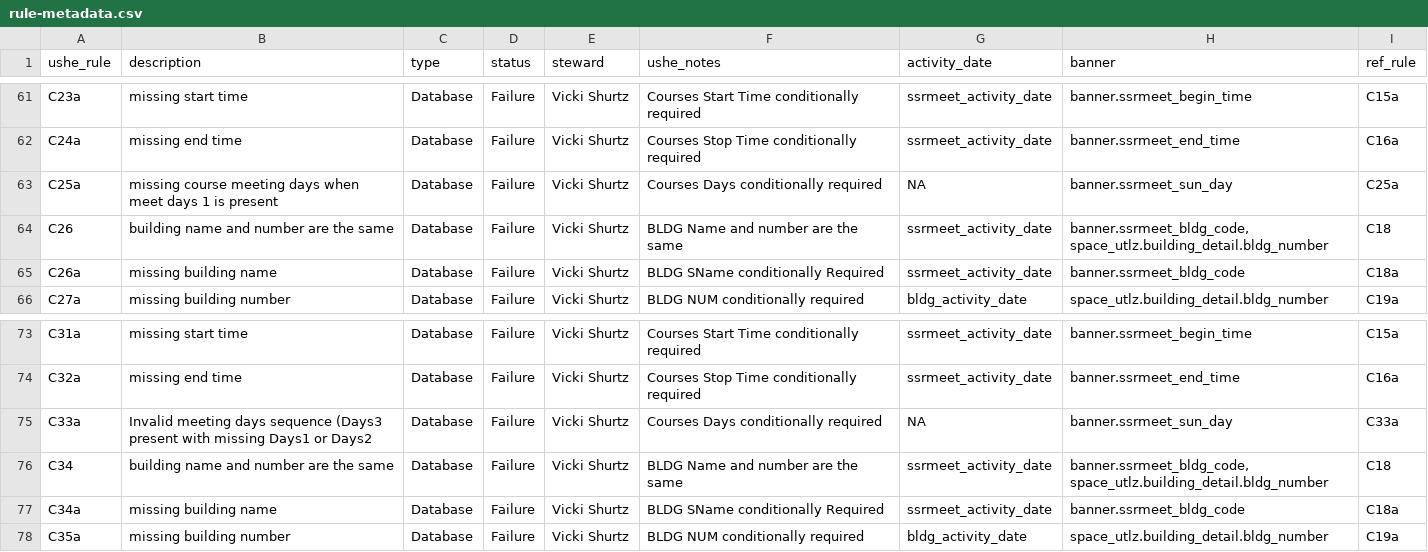
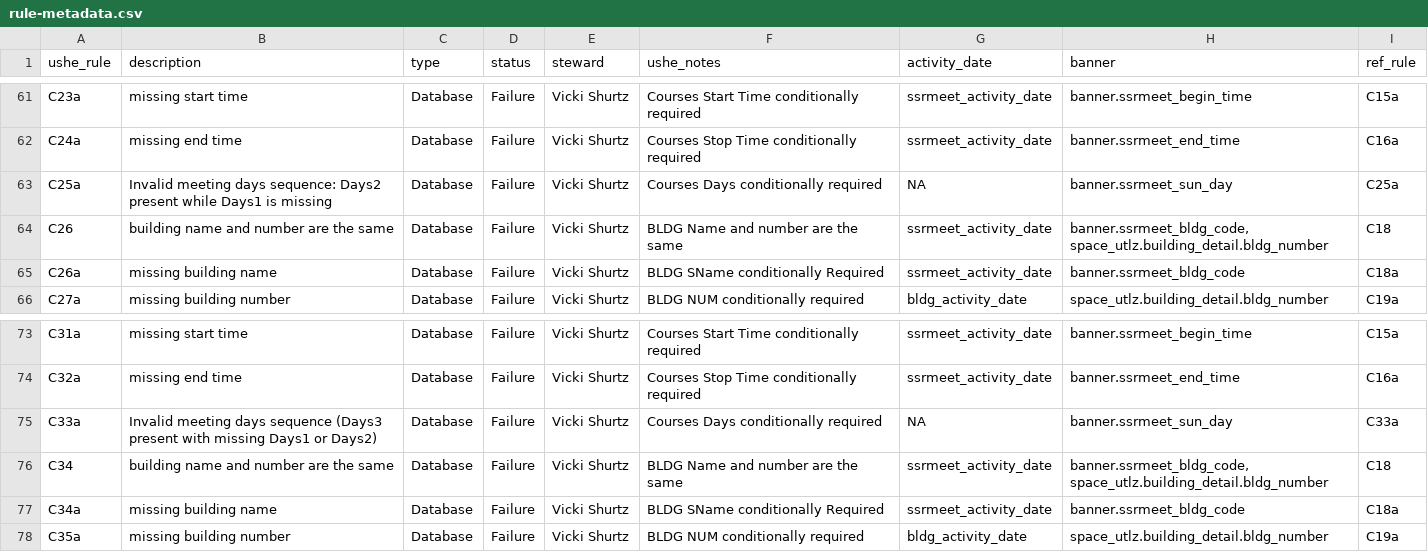
Before and after one commit to ut-effectiveness/utValidateR, a CSV file: sandbox/rule-metadata.csv, drawn as a sheet; only a part is shown, gaps mark what is left out.

```diff
--- a/sandbox/rule-metadata.csv
+++ b/sandbox/rule-metadata.csv
@@ -62,3 +62,3 @@ C23a,missing start time,Database,Failure,Vicki Shurtz,Courses Start Time conditi
 C24a,missing end time,Database,Failure,Vicki Shurtz,Courses Stop Time conditionally required,ssrmeet_activity_date,banner.ssrmeet_end_time,C16a
-C25a,missing course meeting days when meet days 1 is present,Database,Failure,Vicki Shurtz,Courses Days conditionally required,NA,banner.ssrmeet_sun_day,C25a
+C25a,Invalid meeting days sequence: Days2 present while Days1 is missing,Database,Failure,Vicki Shurtz,Courses Days conditionally required,NA,banner.ssrmeet_sun_day,C25a
 C26,building name and number are the same,Database,Failure,Vicki Shurtz,BLDG Name and number are the same,ssrmeet_activity_date,"banner.ssrmeet_bldg_code, space_utlz.building_detail.bldg_number",C18
@@ -74,3 +74,3 @@ C31a,missing start time,Database,Failure,Vicki Shurtz,Courses Start Time conditi
 C32a,missing end time,Database,Failure,Vicki Shurtz,Courses Stop Time conditionally required,ssrmeet_activity_date,banner.ssrmeet_end_time,C16a
-C33a,Invalid meeting days sequence (Days3 present with missing Days1 or Days2,Database,Failure,Vicki Shurtz,Courses Days conditionally required,NA,banner.ssrmeet_sun_day,C33a
+C33a,Invalid meeting days sequence (Days3 present with missing Days1 or Days2),Database,Failure,Vicki Shurtz,Courses Days conditionally required,NA,banner.ssrmeet_sun_day,C33a
 C34,building name and number are the same,Database,Failure,Vicki Shurtz,BLDG Name and number are the same,ssrmeet_activity_date,"banner.ssrmeet_bldg_code, space_utlz.building_detail.bldg_number",C18
```
Also changed, not shown: 2 other files.
